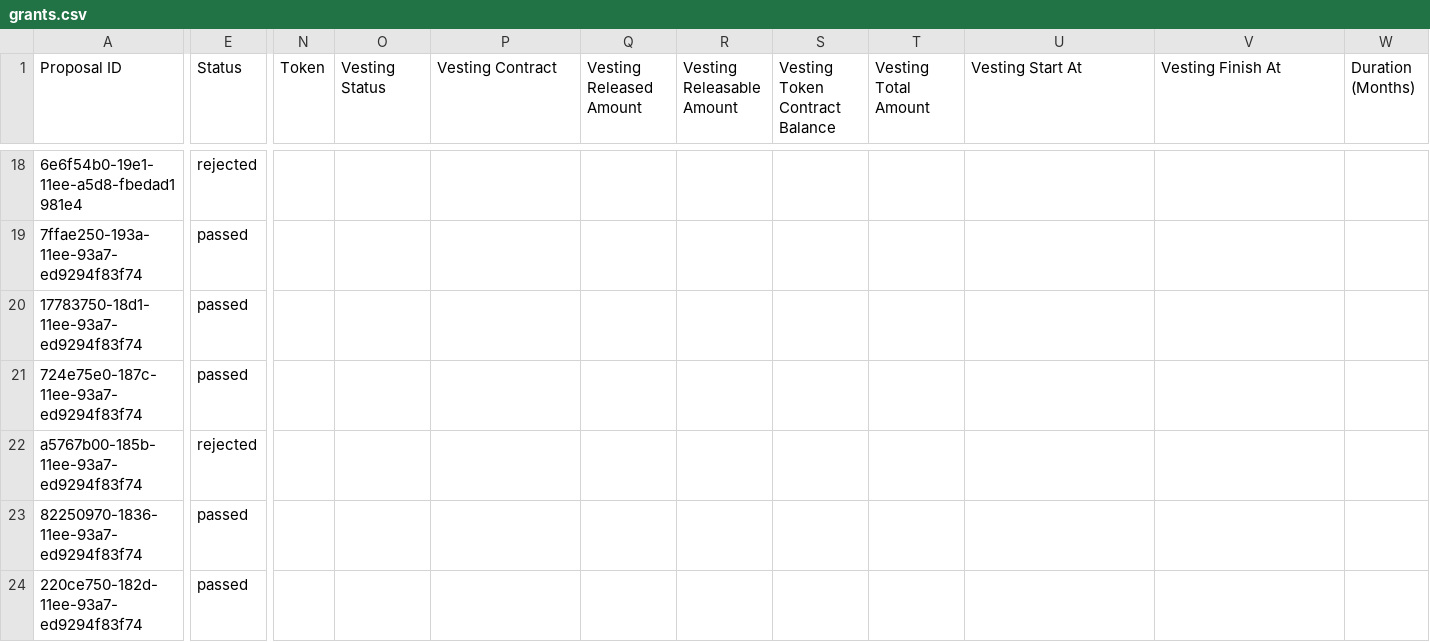
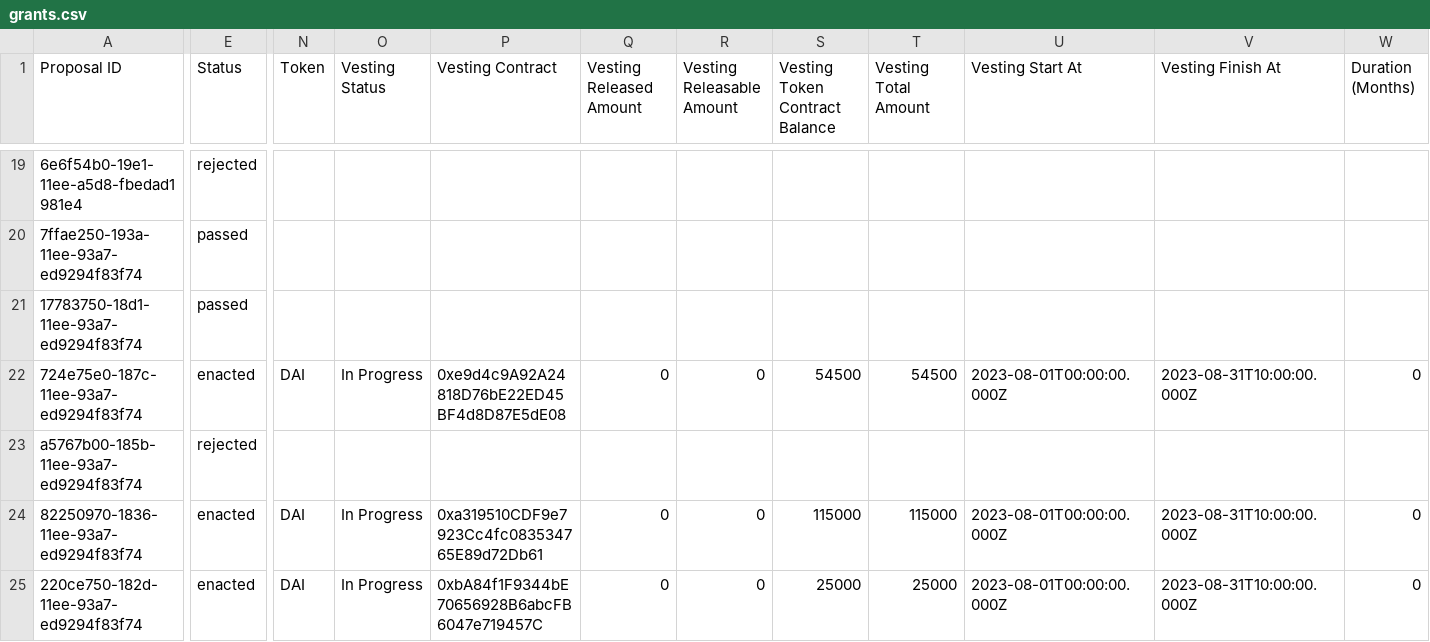
Before and after one commit to 1emu/transparency, a CSV file: grants.csv, drawn as a sheet; only a part is shown, gaps mark what is left out; addresses are those after the commit; the diff covers the shown part only; the diff names each change by its address in the sheet, - before the commit and + after, or states it on an @@ line.

```diff
--- a/grants.csv
+++ b/grants.csv
-E22 (Status): passed
+E22 (Status): enacted
-N22 (Token): (empty)
+N22 (Token): DAI
-O22 (Vesting Status): (empty)
+O22 (Vesting Status): In Progress
-P22 (Vesting Contract): (empty)
+P22 (Vesting Contract): 0xe9d4c9A92A24818D76bE22ED45BF4d8D87E5dE08
-Q22 (Vesting Released Amount): (empty)
+Q22 (Vesting Released Amount): 0
-R22 (Vesting Releasable Amount): (empty)
+R22 (Vesting Releasable Amount): 0
-S22 (Vesting Token Contract Balance): (empty)
+S22 (Vesting Token Contract Balance): 54500
-T22 (Vesting Total Amount): (empty)
+T22 (Vesting Total Amount): 54500
-U22 (Vesting Start At): (empty)
+U22 (Vesting Start At): 2023-08-01T00:00:00.000Z
-V22 (Vesting Finish At): (empty)
+V22 (Vesting Finish At): 2023-08-31T10:00:00.000Z
-W22 (Duration (Months)): (empty)
+W22 (Duration (Months)): 0
-E24:E25 (Status): passed
+E24:E25 (Status): enacted
-N24:N25 (Token): (empty)
+N24:N25 (Token): DAI
-O24:O25 (Vesting Status): (empty)
+O24:O25 (Vesting Status): In Progress
-P24 (Vesting Contract): (empty)
+P24 (Vesting Contract): 0xa319510CDF9e7923Cc4fc083534765E89d72Db61
-Q24:Q25 (Vesting Released Amount): (empty)
+Q24:Q25 (Vesting Released Amount): 0
-R24:R25 (Vesting Releasable Amount): (empty)
+R24:R25 (Vesting Releasable Amount): 0
-S24 (Vesting Token Contract Balance): (empty)
+S24 (Vesting Token Contract Balance): 115000
-T24 (Vesting Total Amount): (empty)
+T24 (Vesting Total Amount): 115000
-U24:U25 (Vesting Start At): (empty)
+U24:U25 (Vesting Start At): 2023-08-01T00:00:00.000Z
-V24:V25 (Vesting Finish At): (empty)
+V24:V25 (Vesting Finish At): 2023-08-31T10:00:00.000Z
-W24:W25 (Duration (Months)): (empty)
+W24:W25 (Duration (Months)): 0
-P25 (Vesting Contract): (empty)
+P25 (Vesting Contract): 0xbA84f1F9344bE70656928B6abcFB6047e719457C
-S25 (Vesting Token Contract Balance): (empty)
+S25 (Vesting Token Contract Balance): 25000
-T25 (Vesting Total Amount): (empty)
+T25 (Vesting Total Amount): 25000
```
Also changed, not shown: 1 added row and 89 edited cells elsewhere in this file, balances.csv, members.csv, 16 other files.
